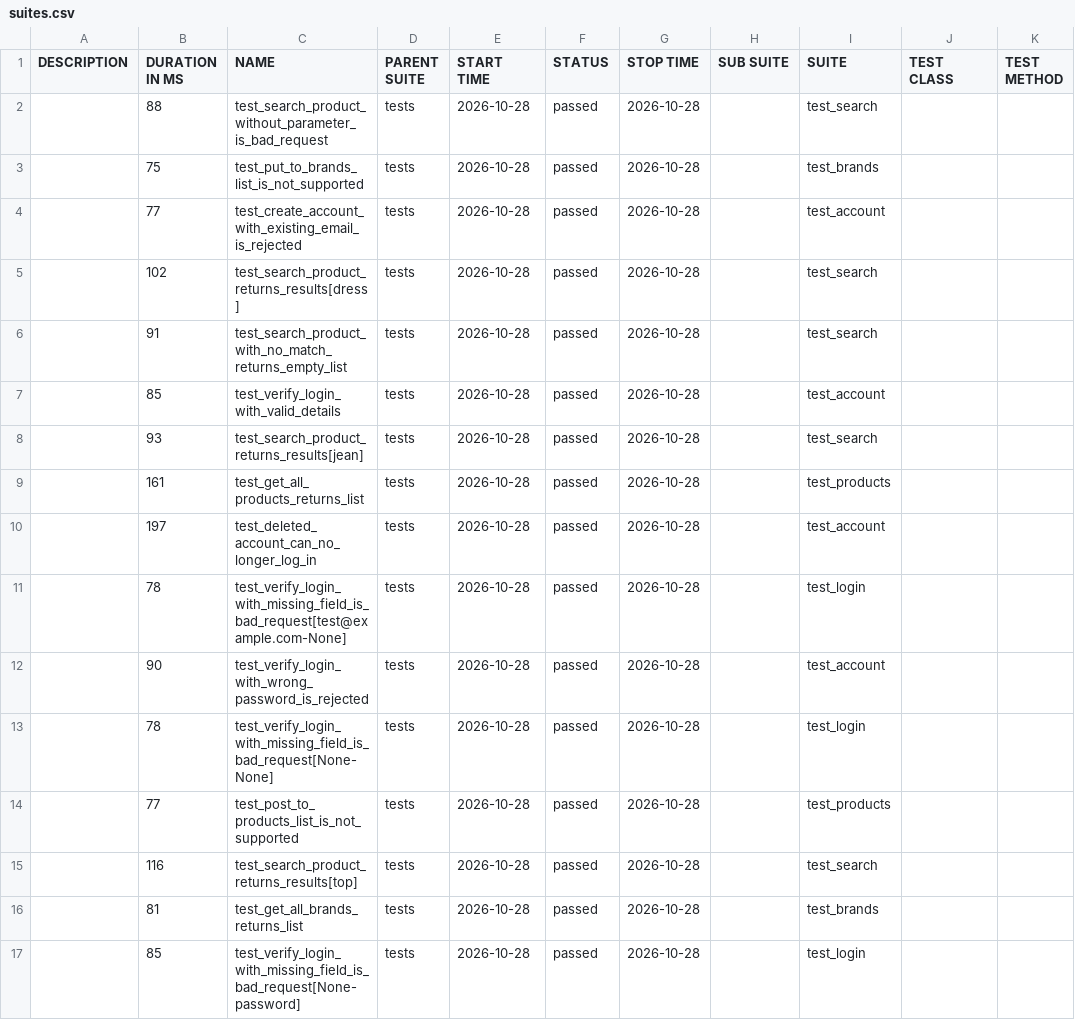
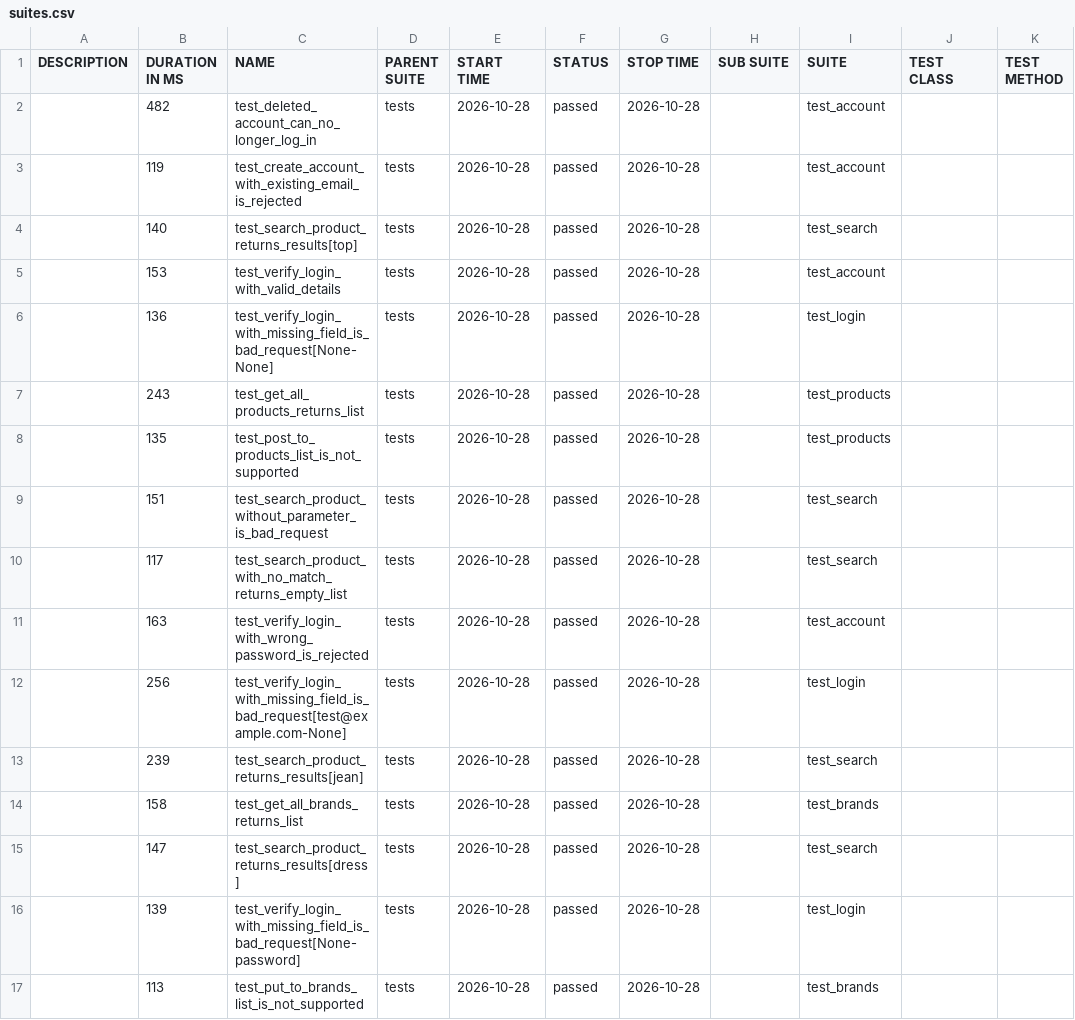
Before and after one commit to IF22I/uitap-automation, a CSV file: api/data/suites.csv, drawn as a sheet.

```diff
--- a/api/data/suites.csv
+++ b/api/data/suites.csv
@@ -1,17 +1,17 @@
 "DESCRIPTION","DURATION IN MS","NAME","PARENT SUITE","START TIME","STATUS","STOP TIME","SUB SUITE","SUITE","TEST CLASS","TEST METHOD"
-"","88","test_search_product_without_parameter_is_bad_request","tests","2026-10-28","passed","2026-10-28","","test_search","",""
-"","75","test_put_to_brands_list_is_not_supported","tests","2026-10-28","passed","2026-10-28","","test_brands","",""
-"","77","test_create_account_with_existing_email_is_rejected","tests","2026-10-28","passed","2026-10-28","","test_account","",""
-"","102","test_search_product_returns_results[dress]","tests","2026-10-28","passed","2026-10-28","","test_search","",""
-"","91","test_search_product_with_no_match_returns_empty_list","tests","2026-10-28","passed","2026-10-28","","test_search","",""
-"","85","test_verify_login_with_valid_details","tests","2026-10-28","passed","2026-10-28","","test_account","",""
-"","93","test_search_product_returns_results[jean]","tests","2026-10-28","passed","2026-10-28","","test_search","",""
-"","161","test_get_all_products_returns_list","tests","2026-10-28","passed","2026-10-28","","test_products","",""
-"","197","test_deleted_account_can_no_longer_log_in","tests","2026-10-28","passed","2026-10-28","","test_account","",""
-"","78","test_verify_login_with_missing_field_is_bad_request[test@example.com-None]","tests","2026-10-28","passed","2026-10-28","","test_login","",""
-"","90","test_verify_login_with_wrong_password_is_rejected","tests","2026-10-28","passed","2026-10-28","","test_account","",""
-"","78","test_verify_login_with_missing_field_is_bad_request[None-None]","tests","2026-10-28","passed","2026-10-28","","test_login","",""
-"","77","test_post_to_products_list_is_not_supported","tests","2026-10-28","passed","2026-10-28","","test_products","",""
-"","116","test_search_product_returns_results[top]","tests","2026-10-28","passed","2026-10-28","","test_search","",""
-"","81","test_get_all_brands_returns_list","tests","2026-10-28","passed","2026-10-28","","test_brands","",""
-"","85","test_verify_login_with_missing_field_is_bad_request[None-password]","tests","2026-10-28","passed","2026-10-28","","test_login","",""
+"","482","test_deleted_account_can_no_longer_log_in","tests","2026-10-28","passed","2026-10-28","","test_account","",""
+"","119","test_create_account_with_existing_email_is_rejected","tests","2026-10-28","passed","2026-10-28","","test_account","",""
+"","140","test_search_product_returns_results[top]","tests","2026-10-28","passed","2026-10-28","","test_search","",""
+"","153","test_verify_login_with_valid_details","tests","2026-10-28","passed","2026-10-28","","test_account","",""
+"","136","test_verify_login_with_missing_field_is_bad_request[None-None]","tests","2026-10-28","passed","2026-10-28","","test_login","",""
+"","243","test_get_all_products_returns_list","tests","2026-10-28","passed","2026-10-28","","test_products","",""
+"","135","test_post_to_products_list_is_not_supported","tests","2026-10-28","passed","2026-10-28","","test_products","",""
+"","151","test_search_product_without_parameter_is_bad_request","tests","2026-10-28","passed","2026-10-28","","test_search","",""
+"","117","test_search_product_with_no_match_returns_empty_list","tests","2026-10-28","passed","2026-10-28","","test_search","",""
+"","163","test_verify_login_with_wrong_password_is_rejected","tests","2026-10-28","passed","2026-10-28","","test_account","",""
+"","256","test_verify_login_with_missing_field_is_bad_request[test@example.com-None]","tests","2026-10-28","passed","2026-10-28","","test_login","",""
+"","239","test_search_product_returns_results[jean]","tests","2026-10-28","passed","2026-10-28","","test_search","",""
+"","158","test_get_all_brands_returns_list","tests","2026-10-28","passed","2026-10-28","","test_brands","",""
+"","147","test_search_product_returns_results[dress]","tests","2026-10-28","passed","2026-10-28","","test_search","",""
+"","139","test_verify_login_with_missing_field_is_bad_request[None-password]","tests","2026-10-28","passed","2026-10-28","","test_login","",""
+"","113","test_put_to_brands_list_is_not_supported","tests","2026-10-28","passed","2026-10-28","","test_brands","",""
```
Also changed, not shown: 52 other files.
